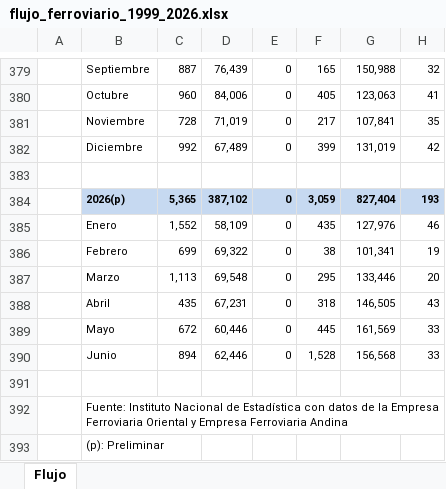
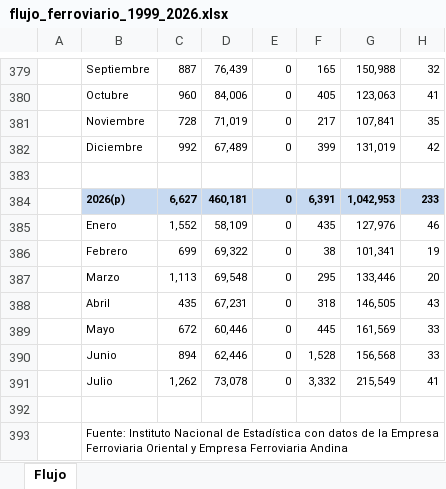
Before and after one commit to Centro-de-Estudios-POPULI/populi-actividad-economica, an Excel workbook: datos/indicadores_adelantados/transporte/flujo_ferroviario_1999_2026.xlsx, sheet Flujo, drawn as a sheet; only a part is shown, gaps mark what is left out; the shorter side is filled out with more unchanged rows; values as stored, in another font and other column widths than the file's, no borders; charts and pictures not drawn; removed rows and columns are numbered as before the commit, all else as after; the diff names each change by its address in the sheet, - before the commit and + after, or states it on an @@ line.

```diff
--- a/datos/indicadores_adelantados/transporte/flujo_ferroviario_1999_2026.xlsx (sheet Flujo)
+++ b/datos/indicadores_adelantados/transporte/flujo_ferroviario_1999_2026.xlsx (sheet Flujo)
-row 384:  | 2026(p) | 5,365 | 387,102 | 0 | 3,059 | 827,404 | 193
+row 384:  | 2026(p) | 6,627 | 460,181 | 0 | 6,391 | 1,042,953 | 233
+row 391:  | Julio | 1,262 | 73,078 | 0 | 3,332 | 215,549 | 41
```
Also changed, not shown: datos/indicadores_adelantados/energia/indice_consumo_energia_electrica_2017_2026.xlsx, datos/indicadores_adelantados/transporte/indice_general_transporte_2017_2026.xlsx, 4 other files.
